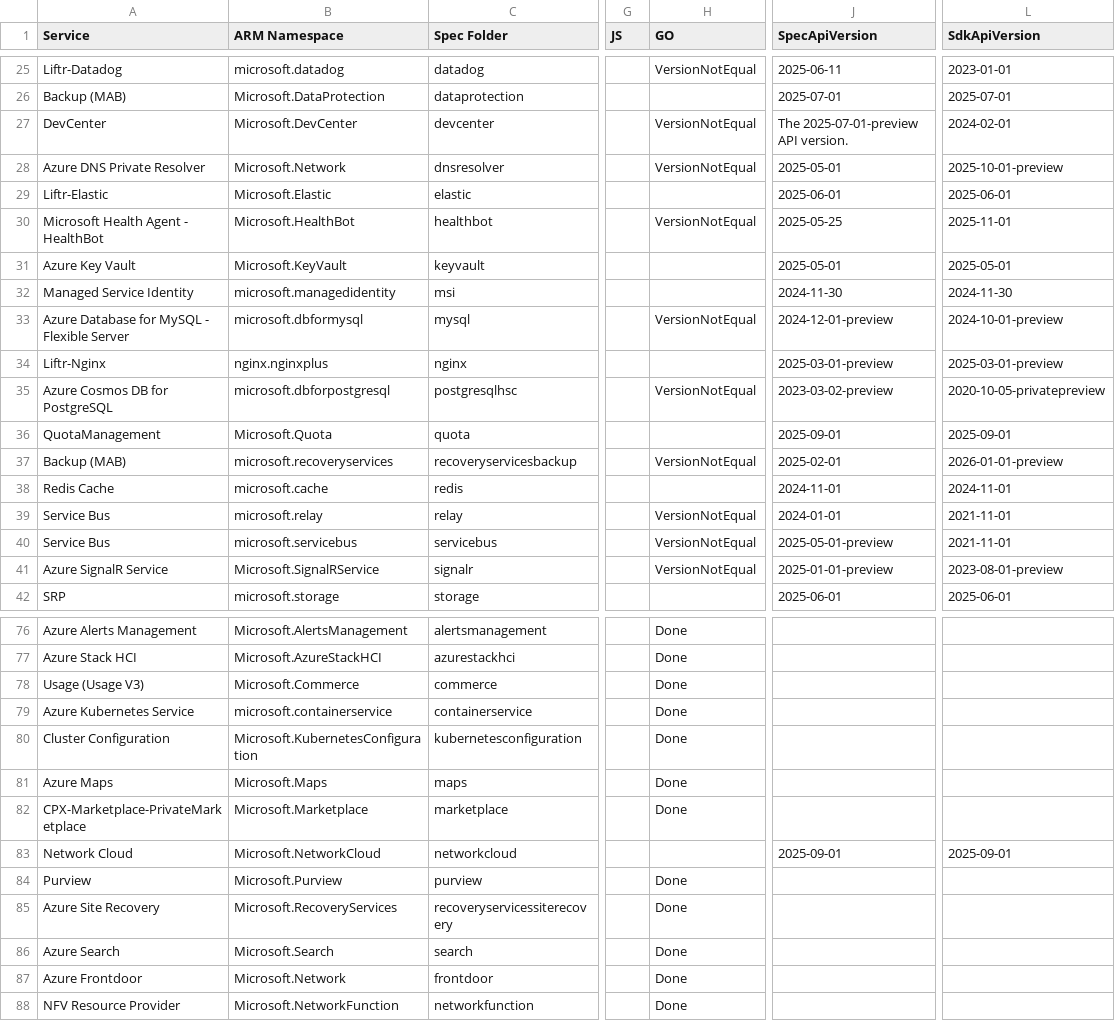
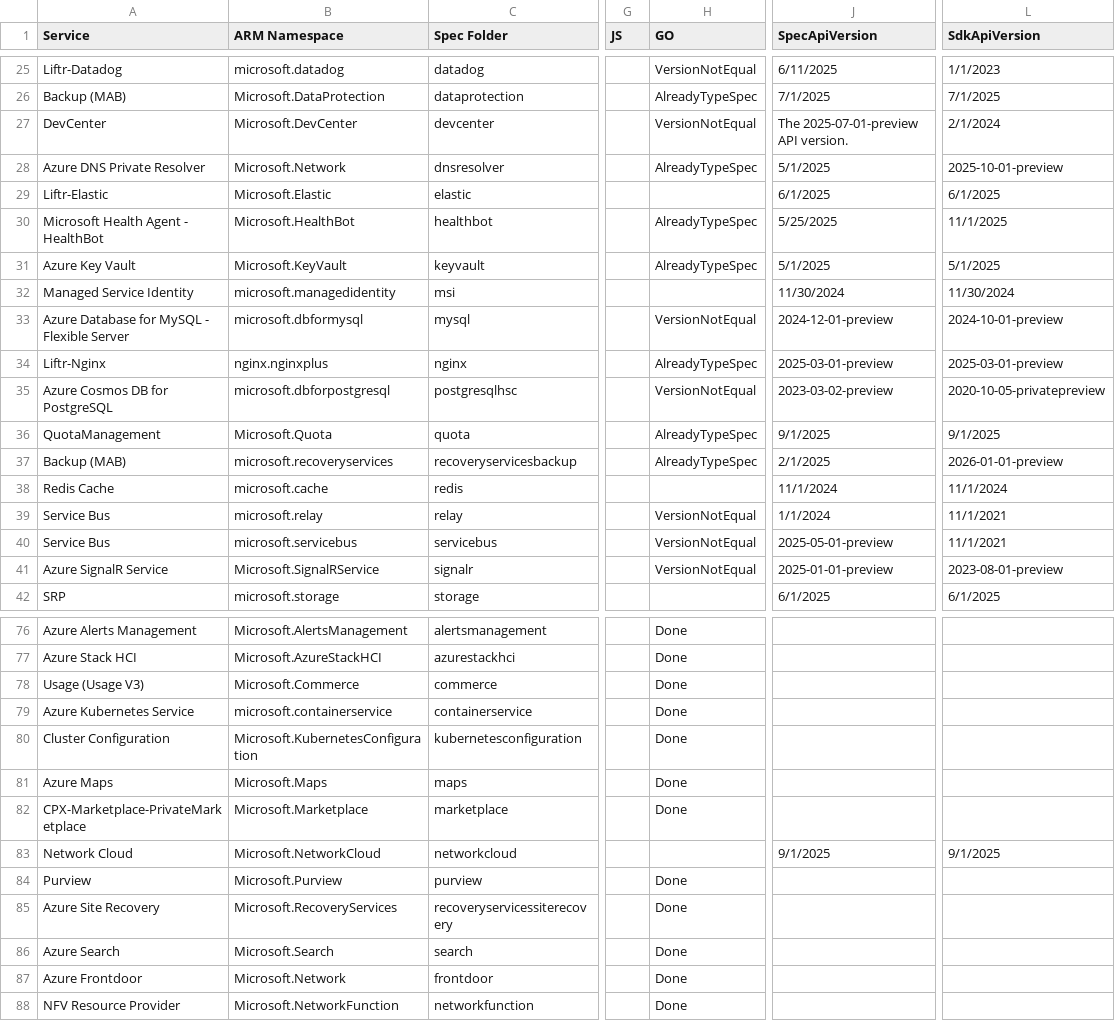
Before and after one commit to tadelesh/typespec-conversion-refresh, a CSV file: status.csv, drawn as a sheet; only a part is shown, gaps mark what is left out; the diff covers the shown part only; the diff names each change by its address in the sheet, - before the commit and + after, or states it on an @@ line.

```diff
--- a/status.csv
+++ b/status.csv
-J25 (SpecApiVersion): 2025-06-11
+J25 (SpecApiVersion): 6/11/2025
-L25 (SdkApiVersion): 2023-01-01
+L25 (SdkApiVersion): 1/1/2023
-H26 (GO): (empty)
+H26 (GO): AlreadyTypeSpec
-J26 (SpecApiVersion): 2025-07-01
+J26 (SpecApiVersion): 7/1/2025
-L26 (SdkApiVersion): 2025-07-01
+L26 (SdkApiVersion): 7/1/2025
-L27 (SdkApiVersion): 2024-02-01
+L27 (SdkApiVersion): 2/1/2024
-H28 (GO): VersionNotEqual
+H28 (GO): AlreadyTypeSpec
-J28 (SpecApiVersion): 2025-05-01
+J28 (SpecApiVersion): 5/1/2025
-J29 (SpecApiVersion): 2025-06-01
+J29 (SpecApiVersion): 6/1/2025
-L29 (SdkApiVersion): 2025-06-01
+L29 (SdkApiVersion): 6/1/2025
-H30 (GO): VersionNotEqual
+H30 (GO): AlreadyTypeSpec
-J30 (SpecApiVersion): 2025-05-25
+J30 (SpecApiVersion): 5/25/2025
-L30 (SdkApiVersion): 2025-11-01
+L30 (SdkApiVersion): 11/1/2025
-H31 (GO): (empty)
+H31 (GO): AlreadyTypeSpec
-J31 (SpecApiVersion): 2025-05-01
+J31 (SpecApiVersion): 5/1/2025
-L31 (SdkApiVersion): 2025-05-01
+L31 (SdkApiVersion): 5/1/2025
-J32 (SpecApiVersion): 2024-11-30
+J32 (SpecApiVersion): 11/30/2024
-L32 (SdkApiVersion): 2024-11-30
+L32 (SdkApiVersion): 11/30/2024
-H34 (GO): (empty)
+H34 (GO): AlreadyTypeSpec
-H36 (GO): (empty)
+H36 (GO): AlreadyTypeSpec
-J36 (SpecApiVersion): 2025-09-01
+J36 (SpecApiVersion): 9/1/2025
-L36 (SdkApiVersion): 2025-09-01
+L36 (SdkApiVersion): 9/1/2025
-H37 (GO): VersionNotEqual
+H37 (GO): AlreadyTypeSpec
-J37 (SpecApiVersion): 2025-02-01
+J37 (SpecApiVersion): 2/1/2025
-J38 (SpecApiVersion): 2024-11-01
+J38 (SpecApiVersion): 11/1/2024
-L38 (SdkApiVersion): 2024-11-01
+L38 (SdkApiVersion): 11/1/2024
-J39 (SpecApiVersion): 2024-01-01
+J39 (SpecApiVersion): 1/1/2024
-L39:L40 (SdkApiVersion): 2021-11-01
+L39:L40 (SdkApiVersion): 11/1/2021
-J42 (SpecApiVersion): 2025-06-01
+J42 (SpecApiVersion): 6/1/2025
-L42 (SdkApiVersion): 2025-06-01
+L42 (SdkApiVersion): 6/1/2025
-J83 (SpecApiVersion): 2025-09-01
+J83 (SpecApiVersion): 9/1/2025
-L83 (SdkApiVersion): 2025-09-01
+L83 (SdkApiVersion): 9/1/2025
```
Also changed, not shown: 99 edited cells elsewhere in this file.
